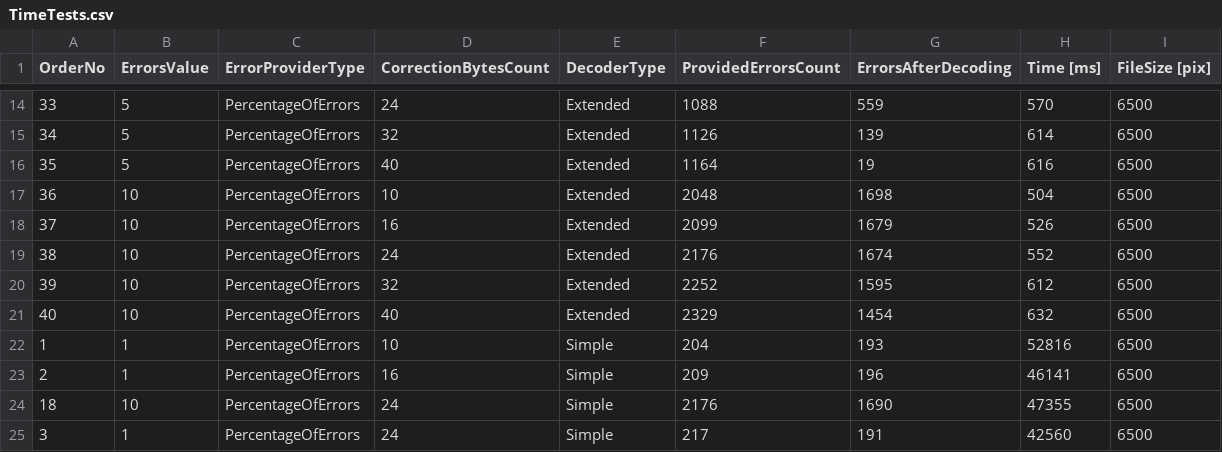
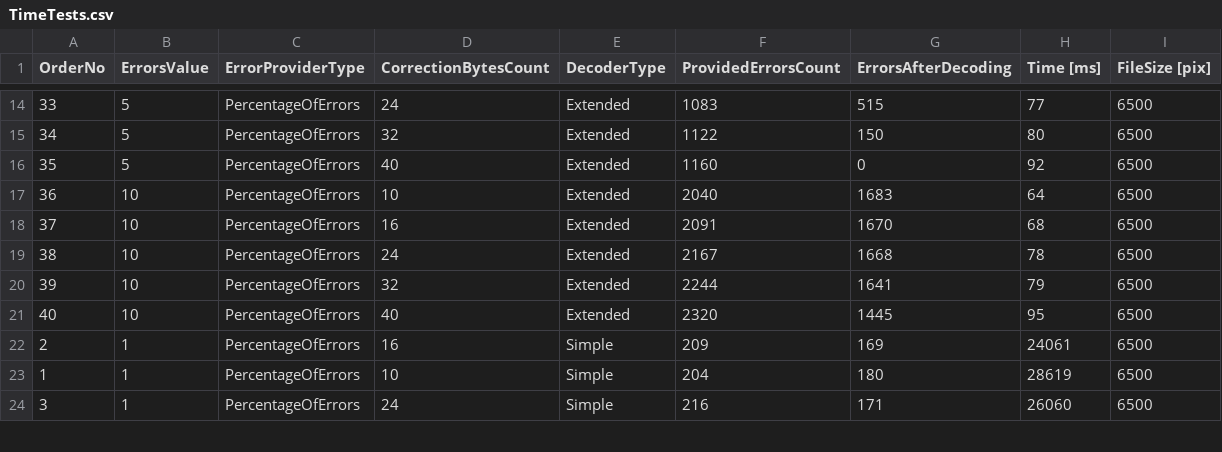
Before and after one commit to MateuszSobala/ReedSolomonImageEncoding, a CSV file: ReedSolomonImageEncoding/RSTests/bin/Debug/Results/TimeTests.csv, drawn as a sheet; only a part is shown, gaps mark what is left out; the diff covers the shown part only.

```diff
--- a/ReedSolomonImageEncoding/RSTests/bin/Debug/Results/TimeTests.csv
+++ b/ReedSolomonImageEncoding/RSTests/bin/Debug/Results/TimeTests.csv
@@ -14,12 +14,11 @@ OrderNo;ErrorsValue;ErrorProviderType;CorrectionBytesCount;DecoderType;ProvidedE
-33;5;PercentageOfErrors;24;Extended;1088;559;570;6500
-34;5;PercentageOfErrors;32;Extended;1126;139;614;6500
-35;5;PercentageOfErrors;40;Extended;1164;19;616;6500
-36;10;PercentageOfErrors;10;Extended;2048;1698;504;6500
-37;10;PercentageOfErrors;16;Extended;2099;1679;526;6500
-38;10;PercentageOfErrors;24;Extended;2176;1674;552;6500
-39;10;PercentageOfErrors;32;Extended;2252;1595;612;6500
-40;10;PercentageOfErrors;40;Extended;2329;1454;632;6500
-1;1;PercentageOfErrors;10;Simple;204;193;52816;6500
-2;1;PercentageOfErrors;16;Simple;209;196;46141;6500
-18;10;PercentageOfErrors;24;Simple;2176;1690;47355;6500
-3;1;PercentageOfErrors;24;Simple;217;191;42560;6500
+33;5;PercentageOfErrors;24;Extended;1083;515;77;6500
+34;5;PercentageOfErrors;32;Extended;1122;150;80;6500
+35;5;PercentageOfErrors;40;Extended;1160;0;92;6500
+36;10;PercentageOfErrors;10;Extended;2040;1683;64;6500
+37;10;PercentageOfErrors;16;Extended;2091;1670;68;6500
+38;10;PercentageOfErrors;24;Extended;2167;1668;78;6500
+39;10;PercentageOfErrors;32;Extended;2244;1641;79;6500
+40;10;PercentageOfErrors;40;Extended;2320;1445;95;6500
+2;1;PercentageOfErrors;16;Simple;209;169;24061;6500
+1;1;PercentageOfErrors;10;Simple;204;180;28619;6500
+3;1;PercentageOfErrors;24;Simple;216;171;26060;6500
```
Also changed, not shown: 1 added row and 78 edited cells elsewhere in this file, ReedSolomonImageEncoding/RSTests/bin/Debug/Results/DataDiversityTests.csv, 16 other files.
